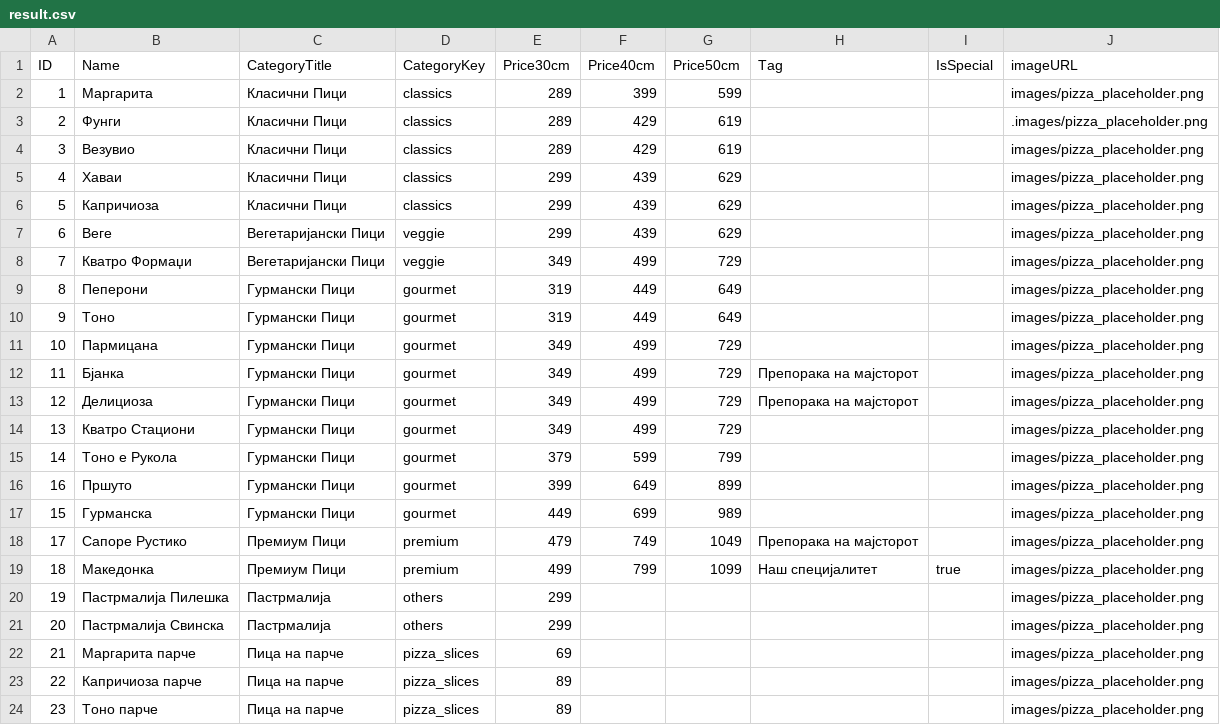
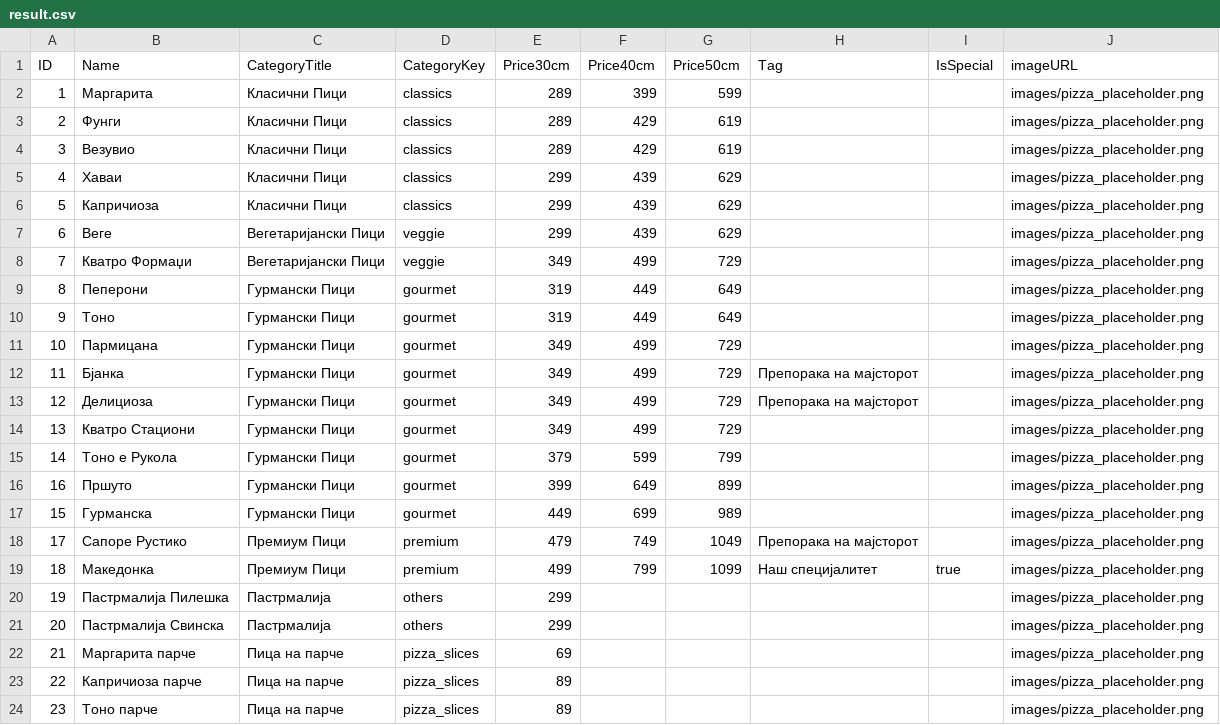
Before and after one commit to Polclard/Amici_Pizza_Shop, a CSV file: result.csv, drawn as a sheet.

Commit message:
Fix image URL for 'Фунги' pizza entry

```diff
--- a/result.csv
+++ b/result.csv
@@ -2,3 +2,3 @@ ID,Name,CategoryTitle,CategoryKey,Price30cm,Price40cm,Price50cm,Tag,IsSpecial,im
 1,Маргарита,Класични Пици,classics,289,399,599,,,"images/pizza_placeholder.png"
-2,Фунги,Класични Пици,classics,289,429,619,,,".images/pizza_placeholder.png"
+2,Фунги,Класични Пици,classics,289,429,619,,,"images/pizza_placeholder.png"
 3,Везувио,Класични Пици,classics,289,429,619,,,"images/pizza_placeholder.png"
```
